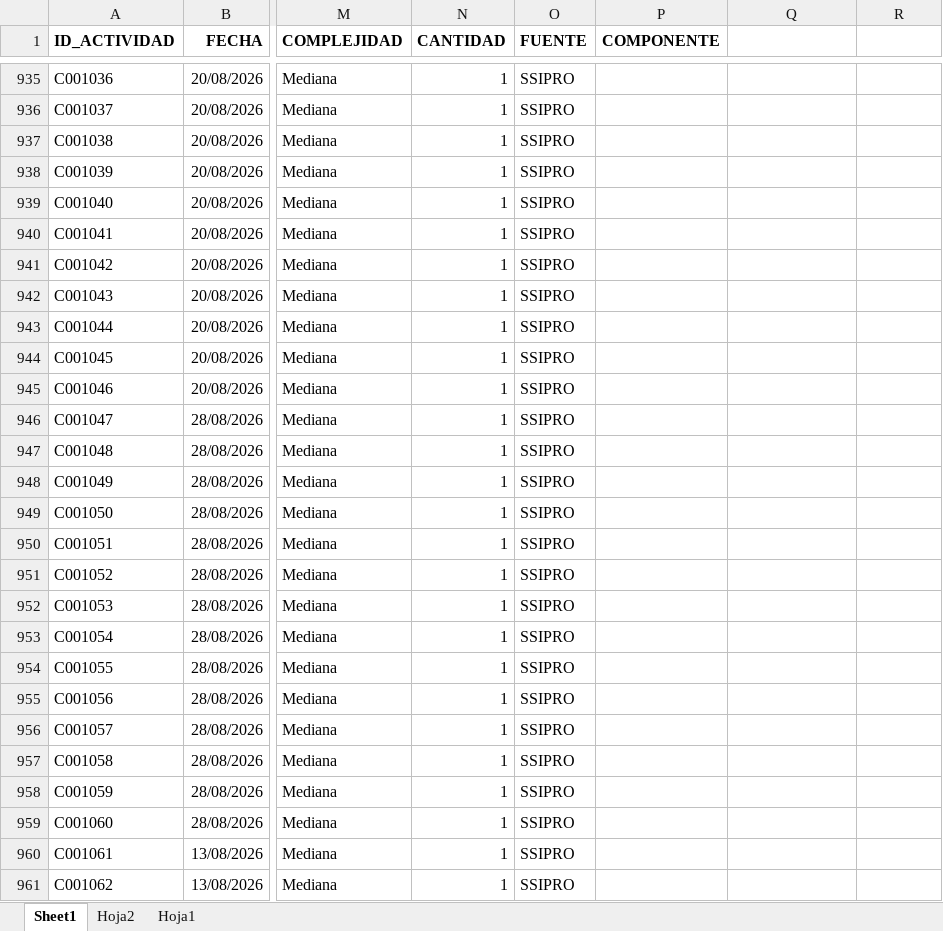
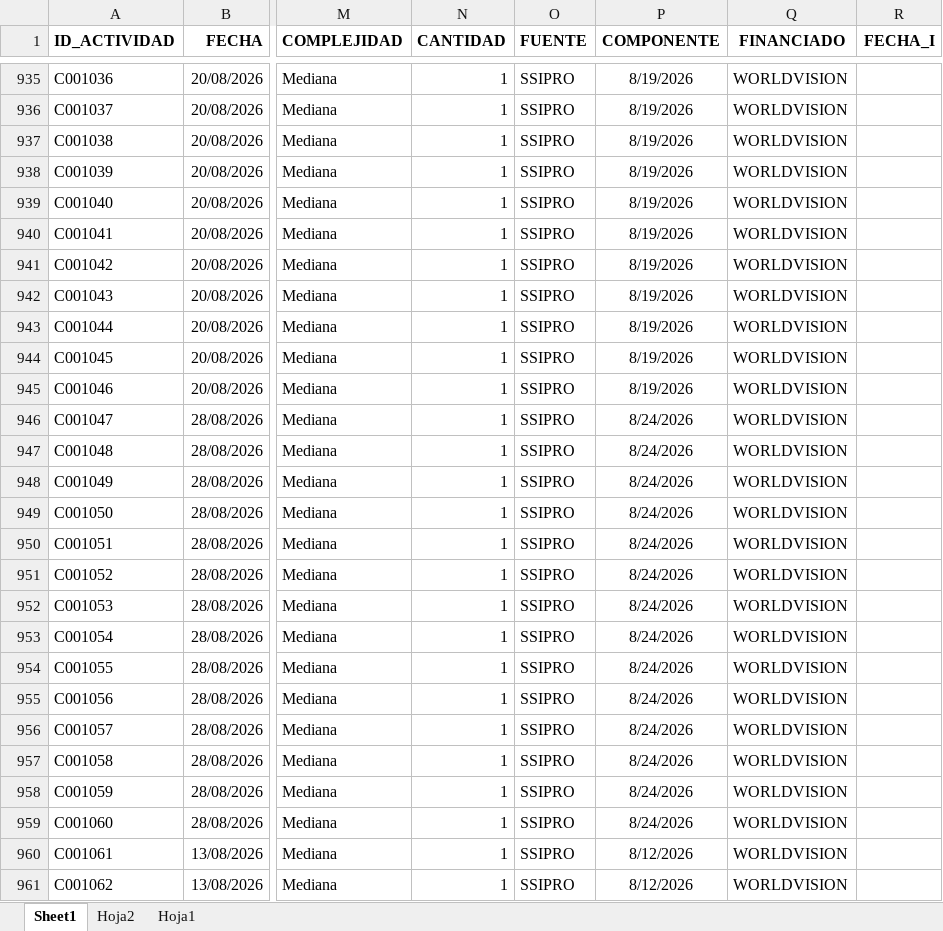
Before and after one commit to Citedev206/Insights_POI, an Excel workbook: data/ejecucion.xlsx, sheet Sheet1, drawn as a sheet; only a part is shown, gaps mark what is left out; values as stored, in another font and other column widths than the file's, no borders; the diff covers the shown part only; the diff names each change by its address in the sheet, - before the commit and + after, or states it on an @@ line.

```diff
--- a/data/ejecucion.xlsx (sheet Sheet1)
+++ b/data/ejecucion.xlsx (sheet Sheet1)
-Q1: (empty)
+Q1: FINANCIADO
-R1: (empty)
+R1: FECHA_I
-P935:P945 (COMPONENTE): (empty)
+P935:P945 (COMPONENTE): 8/19/2026
-Q935:Q961 (FINANCIADO): (empty)
+Q935:Q961 (FINANCIADO): WORLDVISION
-P946:P959 (COMPONENTE): (empty)
+P946:P959 (COMPONENTE): 8/24/2026
-P960:P961 (COMPONENTE): (empty)
+P960:P961 (COMPONENTE): 8/12/2026
```
Also changed, not shown: 108 edited cells elsewhere in this sheet, 3 other files.
